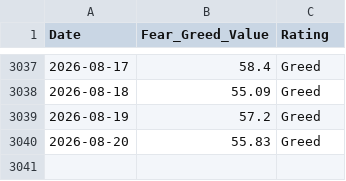
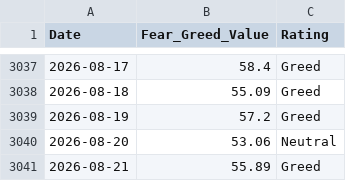
Before and after one commit to wenchiehlee-money/VIX, a CSV file: cnn_fear_greed.csv, drawn as a sheet; only a part is shown, gaps mark what is left out.

```diff
--- a/cnn_fear_greed.csv
+++ b/cnn_fear_greed.csv
@@ -3039,2 +3039,3 @@ Date,Fear_Greed_Value,Rating
 2026-08-19,57.2,Greed
-2026-08-20,55.83,Greed
+2026-08-20,53.06,Neutral
+2026-08-21,55.89,Greed
```
Also changed, not shown: raw_vix_merged.csv, taiwan_vix_historical.csv, 4 other files.
